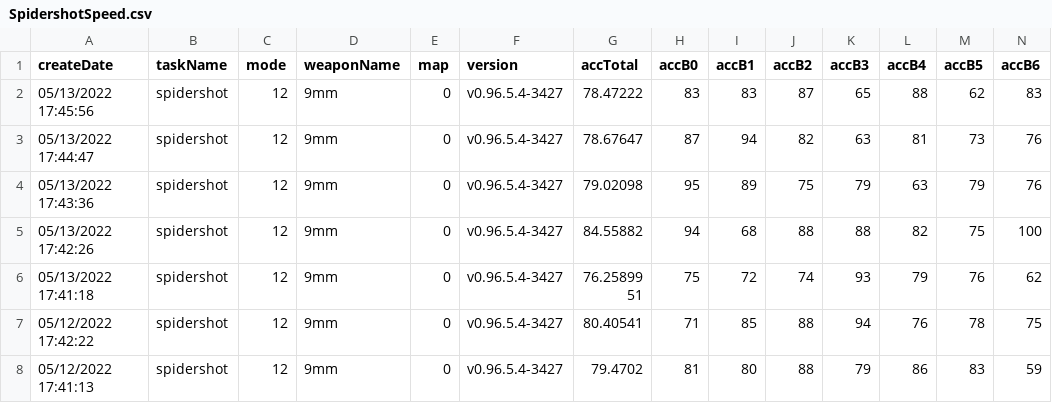
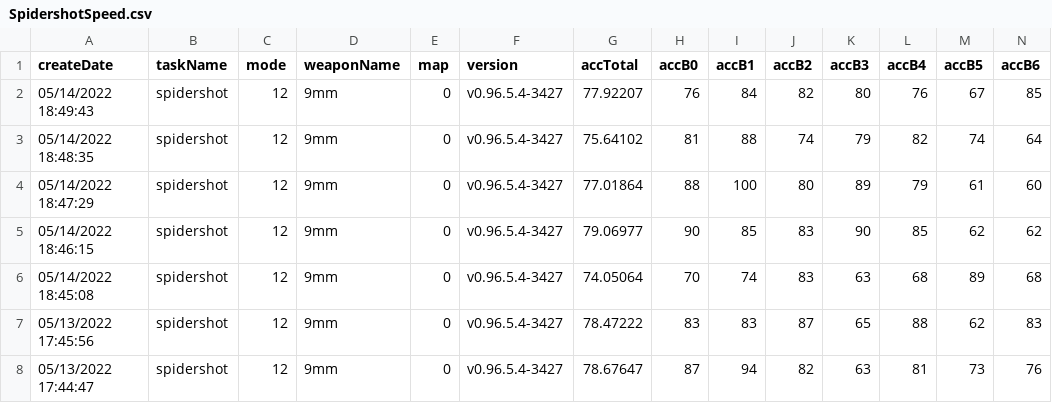
Before and after one commit to damarals/blog, a CSV file: posts/2022-05-13_aimlab-is-worth/data/SpidershotSpeed.csv, drawn as a sheet; only a part is shown; the shorter side is filled out with more unchanged rows; rows hold the shown columns only; the diff names each change by its address in the sheet, - before the commit and + after, or states it on an @@ line.

Commit message:
:sparkles: update task data

```diff
--- a/posts/2022-05-13_aimlab-is-worth/data/SpidershotSpeed.csv
+++ b/posts/2022-05-13_aimlab-is-worth/data/SpidershotSpeed.csv
+row 2: 05/14/2022 18:49:43 | spidershot | 12 | 9mm | 0 | v0.96.5.4-3427 | 77.92207 | 76 | 84 | 82 | 80 | 76 | 67 | 85
+row 3: 05/14/2022 18:48:35 | spidershot | 12 | 9mm | 0 | v0.96.5.4-3427 | 75.64102 | 81 | 88 | 74 | 79 | 82 | 74 | 64
+row 4: 05/14/2022 18:47:29 | spidershot | 12 | 9mm | 0 | v0.96.5.4-3427 | 77.01864 | 88 | 100 | 80 | 89 | 79 | 61 | 60
+row 5: 05/14/2022 18:46:15 | spidershot | 12 | 9mm | 0 | v0.96.5.4-3427 | 79.06977 | 90 | 85 | 83 | 90 | 85 | 62 | 62
+row 6: 05/14/2022 18:45:08 | spidershot | 12 | 9mm | 0 | v0.96.5.4-3427 | 74.05064 | 70 | 74 | 83 | 63 | 68 | 89 | 68
```
Also changed, not shown: posts/2022-05-13_aimlab-is-worth/data/MicroshotPrecision.csv, posts/2022-05-13_aimlab-is-worth/data/MotionshotPrecision.csv, 30 other files.
